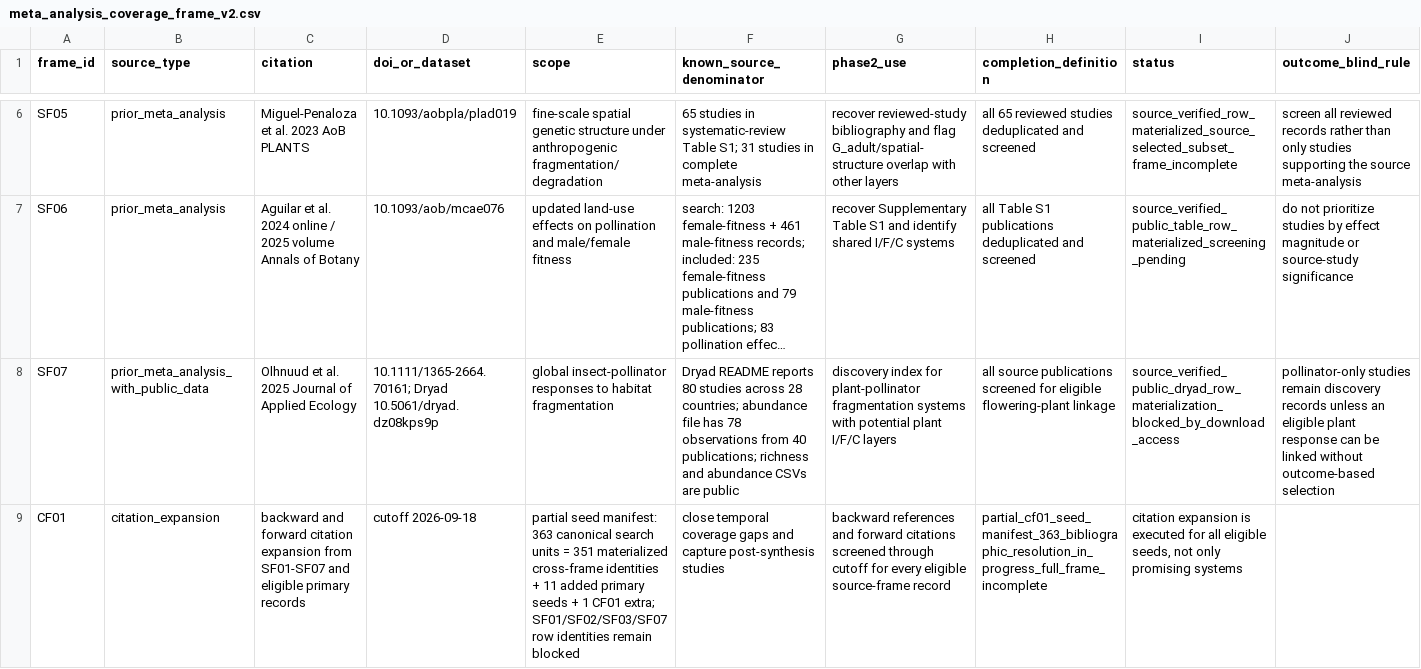
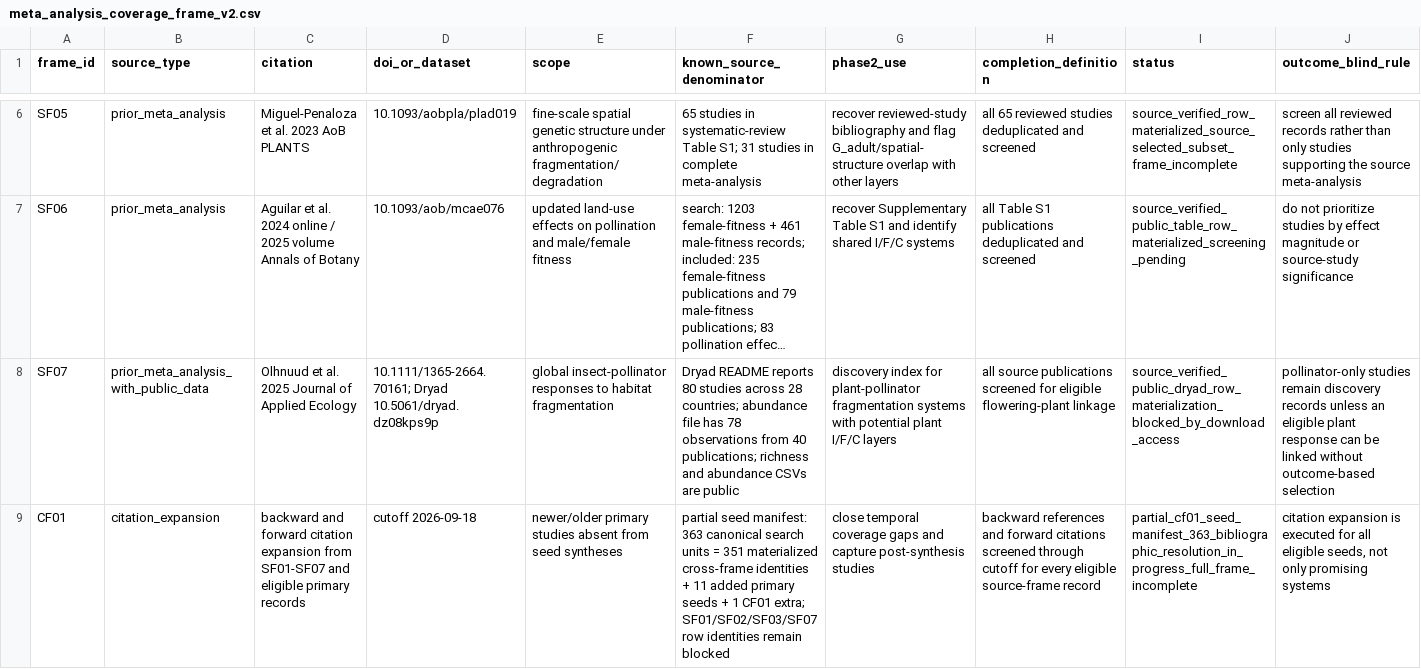
Before and after one commit to zuizui0223/egwee, a CSV file: manuscript/meta_analysis_coverage_frame_v2.csv, drawn as a sheet; only a part is shown, gaps mark what is left out; long unchanged cells end in …; the diff names each change by its address in the sheet, - before the commit and + after, or states it on an @@ line.

Commit message:
Repair CF01 coverage row schema

```diff
--- a/manuscript/meta_analysis_coverage_frame_v2.csv
+++ b/manuscript/meta_analysis_coverage_frame_v2.csv
-E9 (scope): partial seed manifest: 363 canonical search units = 351 materialized cross-frame identities + 11 added primary seeds + 1 CF01 extra; SF01/SF02/SF03/SF07 row identities remain blocked
+E9 (scope): newer/older primary studies absent from seed syntheses
-F9 (known_source_denominator): close temporal coverage gaps and capture post-synthesis studies
+F9 (known_source_denominator): partial seed manifest: 363 canonical search units = 351 materialized cross-frame identities + 11 added primary seeds + 1 CF01 extra; SF01/SF02/SF03/SF07 row identities remain blocked
-G9 (phase2_use): backward references and forward citations screened through cutoff for every eligible source-frame record
+G9 (phase2_use): close temporal coverage gaps and capture post-synthesis studies
-H9 (completion_definition): partial_cf01_seed_manifest_363_bibliographic_resolution_in_progress_full_frame_incomplete
+H9 (completion_definition): backward references and forward citations screened through cutoff for every eligible source-frame record
-I9 (status): citation expansion is executed for all eligible seeds, not only promising systems
+I9 (status): partial_cf01_seed_manifest_363_bibliographic_resolution_in_progress_full_frame_incomplete
-J9 (outcome_blind_rule): (empty)
+J9 (outcome_blind_rule): citation expansion is executed for all eligible seeds, not only promising systems
```
